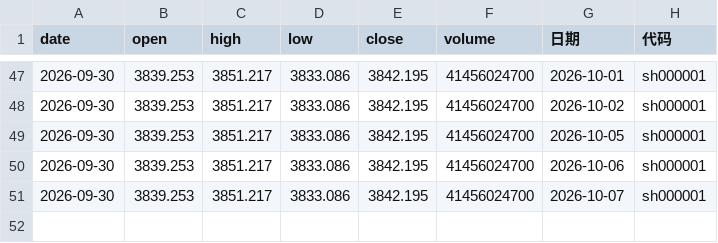
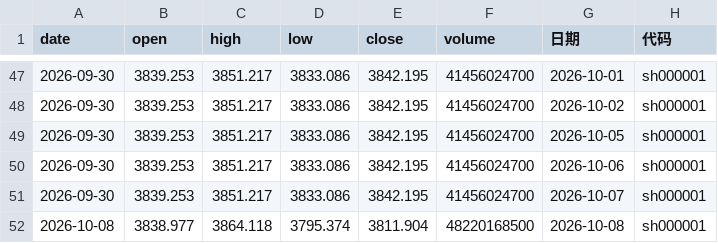
Before and after one commit to spglx520-maker/fa, a CSV file: stock_data.csv, drawn as a sheet; only a part is shown, gaps mark what is left out; the diff names each change by its address in the sheet, - before the commit and + after, or states it on an @@ line.

```diff
--- a/stock_data.csv
+++ b/stock_data.csv
+row 52: 2026-10-08 | 3838.977 | 3864.118 | 3795.374 | 3811.904 | 48220168500 | 2026-10-08 | sh000001
```
